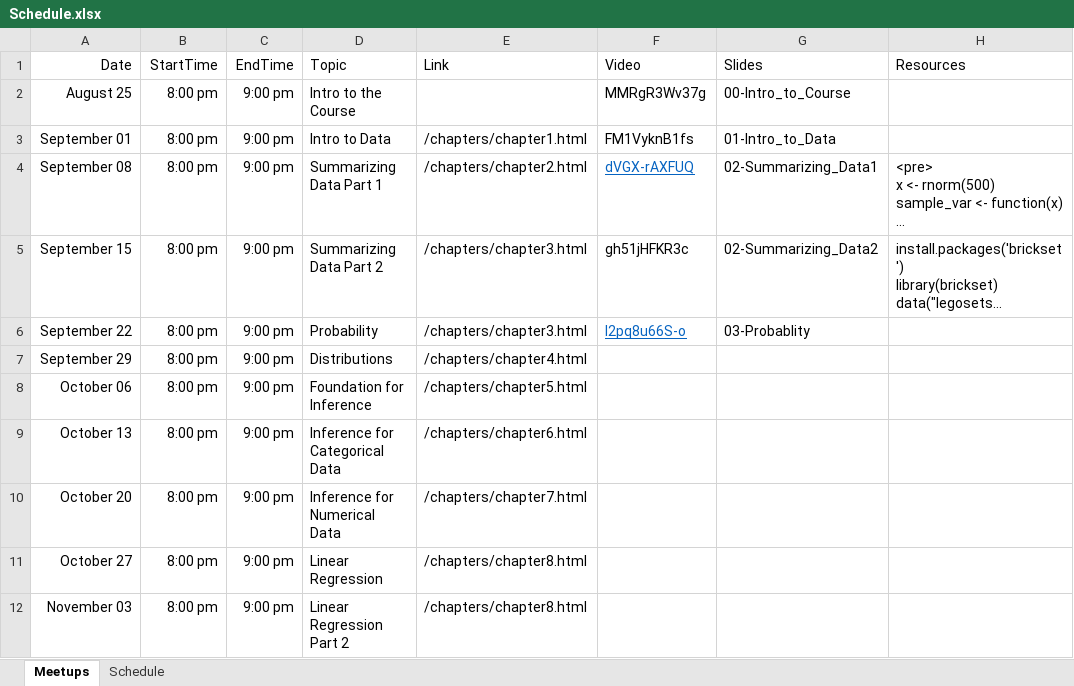
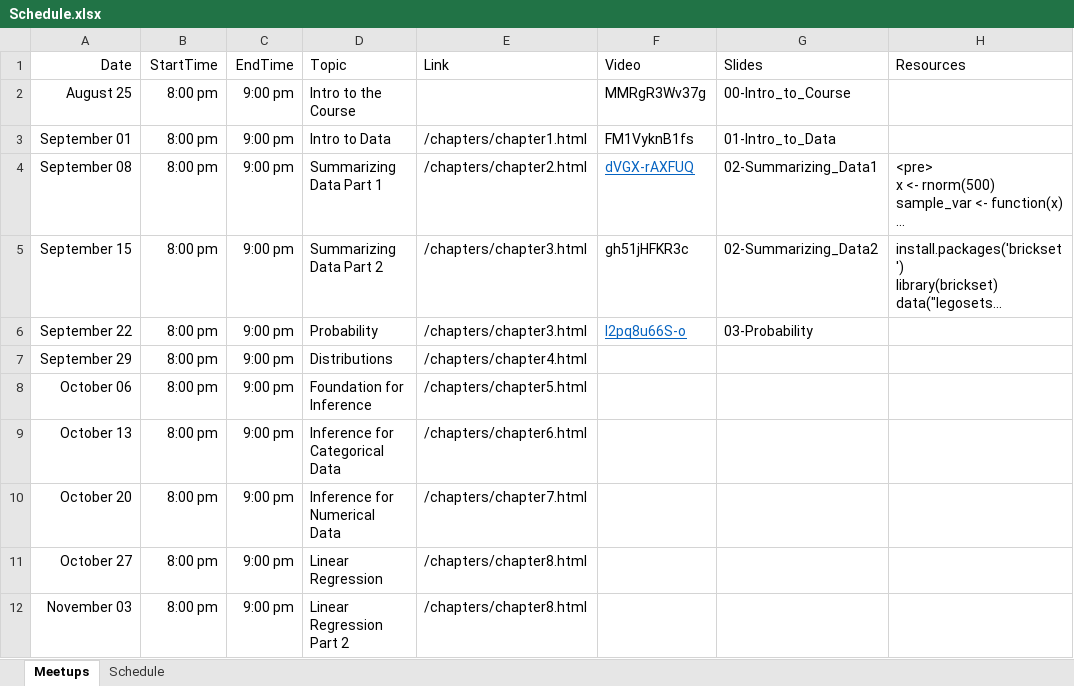
Before and after one commit to jbryer/DATA606-2025-Fall, an Excel workbook: Schedule.xlsx, sheet Meetups, drawn as a sheet; only a part is shown; long unchanged cells end in …; values as stored, in another font and other column widths than the file's, no borders; the diff names each change by its address in the sheet, - before the commit and + after, or states it on an @@ line.

Commit message:
Fixed link.

```diff
--- a/Schedule.xlsx (sheet Meetups)
+++ b/Schedule.xlsx (sheet Meetups)
-G6 (Slides): 03-Probablity
+G6 (Slides): 03-Probability
```
Also changed, not shown: 8 other files.
